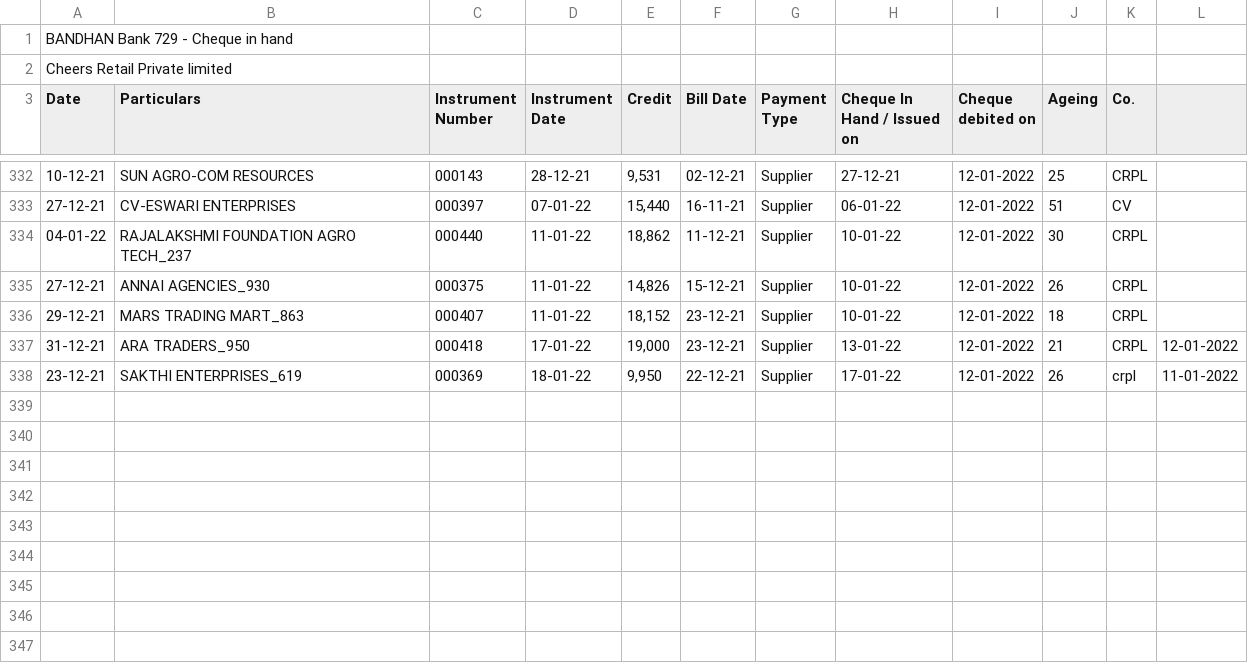
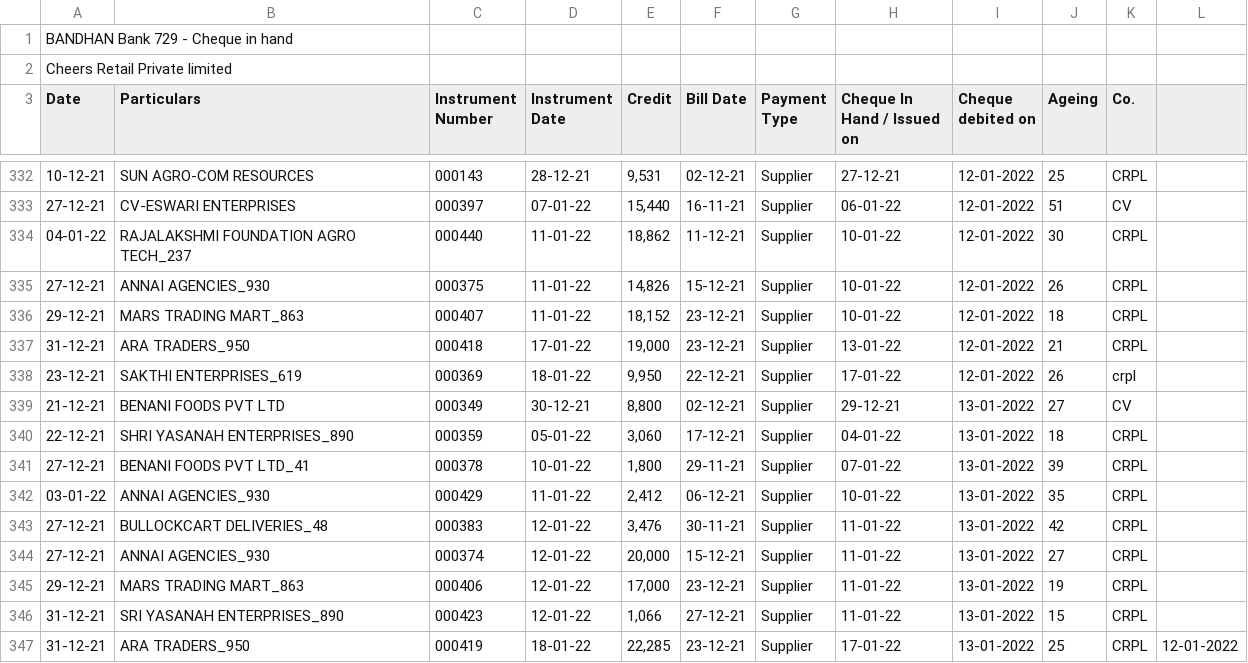
Before and after one commit to SimbhuTwice/CheersAcc, a CSV file: cheers2.csv, drawn as a sheet; only a part is shown, gaps mark what is left out.

Commit message:
Add files via upload

```diff
--- a/cheers2.csv
+++ b/cheers2.csv
@@ -337,3 +337,12 @@ Date,Particulars,Instrument Number,Instrument Date,Credit,Bill Date,"Payment
 29-12-21,MARS TRADING MART_863,000407,11-01-22," 18,152 ",23-12-21,Supplier,10-01-22,12-01-2022,18,CRPL,
-31-12-21,ARA TRADERS_950,000418,17-01-22," 19,000 ",23-12-21,Supplier,13-01-22,12-01-2022,21,CRPL,12-01-2022
-23-12-21,SAKTHI ENTERPRISES_619,000369,18-01-22," 9,950 ",22-12-21,Supplier,17-01-22,12-01-2022,26,crpl,11-01-2022
+31-12-21,ARA TRADERS_950,000418,17-01-22," 19,000 ",23-12-21,Supplier,13-01-22,12-01-2022,21,CRPL,
+23-12-21,SAKTHI ENTERPRISES_619,000369,18-01-22," 9,950 ",22-12-21,Supplier,17-01-22,12-01-2022,26,crpl,
+21-12-21,BENANI FOODS PVT LTD,000349,30-12-21," 8,800 ",02-12-21,Supplier,29-12-21,13-01-2022,27,CV,
+22-12-21,SHRI YASANAH ENTERPRISES_890,000359,05-01-22," 3,060 ",17-12-21,Supplier,04-01-22,13-01-2022,18,CRPL,
+27-12-21,BENANI FOODS PVT LTD_41,000378,10-01-22," 1,800 ",29-11-21,Supplier,07-01-22,13-01-2022,39,CRPL,
+03-01-22,ANNAI AGENCIES_930,000429,11-01-22," 2,412 ",06-12-21,Supplier,10-01-22,13-01-2022,35,CRPL,
+27-12-21,BULLOCKCART DELIVERIES_48,000383,12-01-22," 3,476 ",30-11-21,Supplier,11-01-22,13-01-2022,42,CRPL,
+27-12-21,ANNAI AGENCIES_930,000374,12-01-22," 20,000 ",15-12-21,Supplier,11-01-22,13-01-2022,27,CRPL,
+29-12-21,MARS TRADING MART_863,000406,12-01-22," 17,000 ",23-12-21,Supplier,11-01-22,13-01-2022,19,CRPL,
+31-12-21,SRI YASANAH ENTERPRISES_890,000423,12-01-22," 1,066 ",27-12-21,Supplier,11-01-22,13-01-2022,15,CRPL,
+31-12-21,ARA TRADERS_950,000419,18-01-22," 22,285 ",23-12-21,Supplier,17-01-22,13-01-2022,25,CRPL,12-01-2022
```
